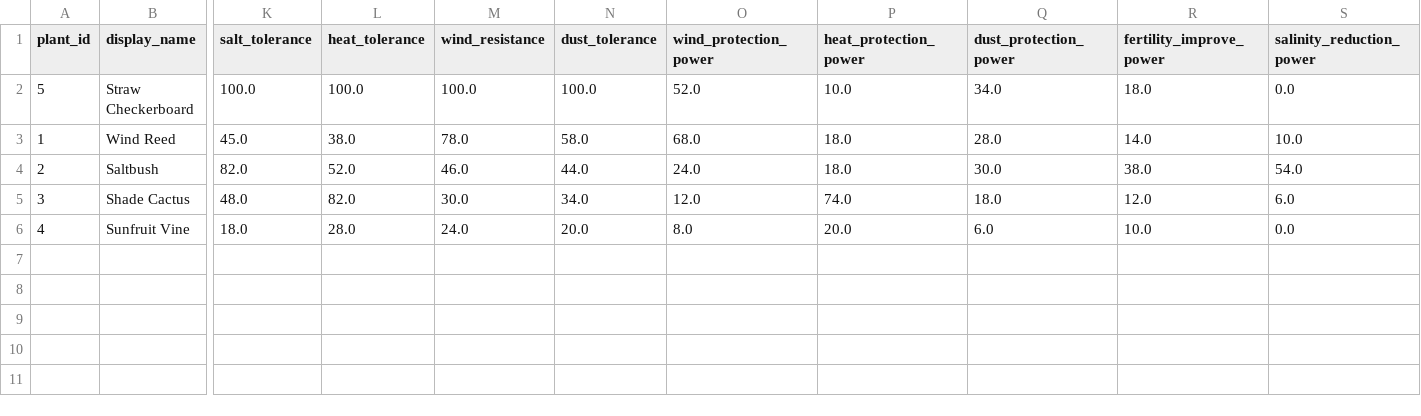
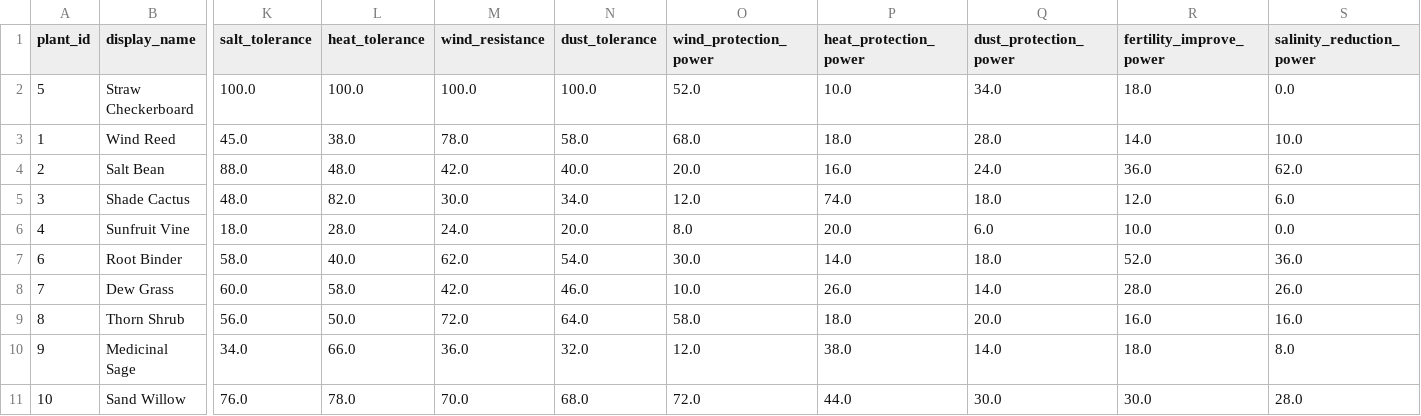
Before and after one commit to enjiushi/gs1, a TSV file: src/content/tables/plants.tsv, drawn as a sheet; only a part is shown, gaps mark what is left out; rows hold the shown columns only; the diff covers the shown part only; the diff names each change by its address in the sheet, - before the commit and + after, or states it on an @@ line.

```diff
--- a/src/content/tables/plants.tsv
+++ b/src/content/tables/plants.tsv
-B4 (display_name): Saltbush
+B4 (display_name): Salt Bean
-K4 (salt_tolerance): 82.0
+K4 (salt_tolerance): 88.0
-L4 (heat_tolerance): 52.0
+L4 (heat_tolerance): 48.0
-M4 (wind_resistance): 46.0
+M4 (wind_resistance): 42.0
-N4 (dust_tolerance): 44.0
+N4 (dust_tolerance): 40.0
-O4 (wind_protection_power): 24.0
+O4 (wind_protection_power): 20.0
-P4 (heat_protection_power): 18.0
+P4 (heat_protection_power): 16.0
-Q4 (dust_protection_power): 30.0
+Q4 (dust_protection_power): 24.0
-R4 (fertility_improve_power): 38.0
+R4 (fertility_improve_power): 36.0
-S4 (salinity_reduction_power): 54.0
+S4 (salinity_reduction_power): 62.0
+row 7: 6 | Root Binder | 58.0 | 40.0 | 62.0 | 54.0 | 30.0 | 14.0 | 18.0 | 52.0 | 36.0
+row 8: 7 | Dew Grass | 60.0 | 58.0 | 42.0 | 46.0 | 10.0 | 26.0 | 14.0 | 28.0 | 26.0
+row 9: 8 | Thorn Shrub | 56.0 | 50.0 | 72.0 | 64.0 | 58.0 | 18.0 | 20.0 | 16.0 | 16.0
+row 10: 9 | Medicinal Sage | 34.0 | 66.0 | 36.0 | 32.0 | 12.0 | 38.0 | 14.0 | 18.0 | 8.0
+row 11: 10 | Sand Willow | 76.0 | 78.0 | 70.0 | 68.0 | 72.0 | 44.0 | 30.0 | 30.0 | 28.0
```
Also changed, not shown: 3 edited cells elsewhere in this file, src/content/tables/items.tsv, 43 other files.
